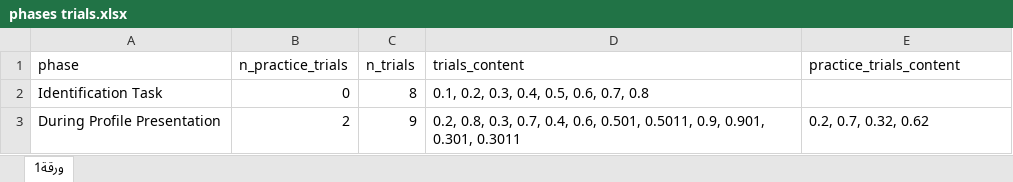
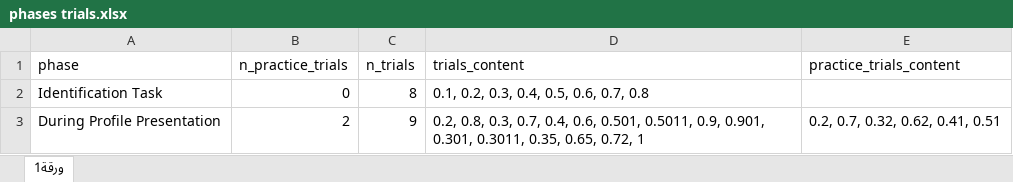
Before and after one commit to TomerOz/WebExperiment, an Excel workbook: ipa_2/myUtils/phases trials.xlsx, sheet ورقة1, drawn as a sheet; values as stored, in another font and other column widths than the file's, no borders; the diff names each change by its address in the sheet, - before the commit and + after, or states it on an @@ line.

```diff
--- a/ipa_2/myUtils/phases trials.xlsx (sheet ورقة1)
+++ b/ipa_2/myUtils/phases trials.xlsx (sheet ورقة1)
-D3 (trials_content): …0.901, 0.301, 0.3011
+D3 (trials_content): …0.901, 0.301, 0.3011, 0.35, 0.65, 0.72, 1
-E3 (practice_trials_content): 0.2, 0.7, 0.32, 0.62
+E3 (practice_trials_content): 0.2, 0.7, 0.32, 0.62, 0.41, 0.51
```
Also changed, not shown: ipa_2/myUtils/instructions.xlsx, 18 other files.
